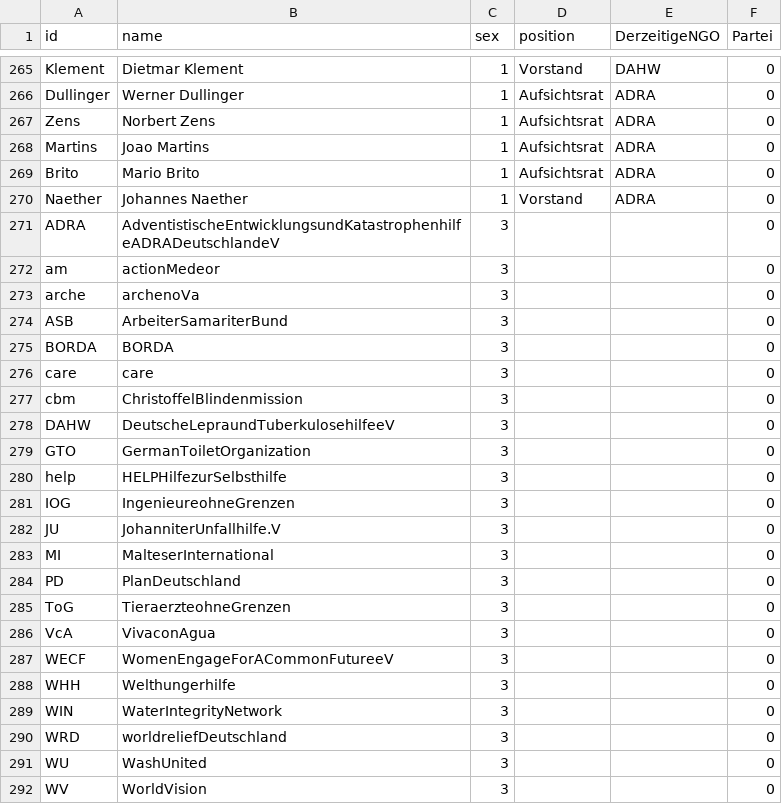
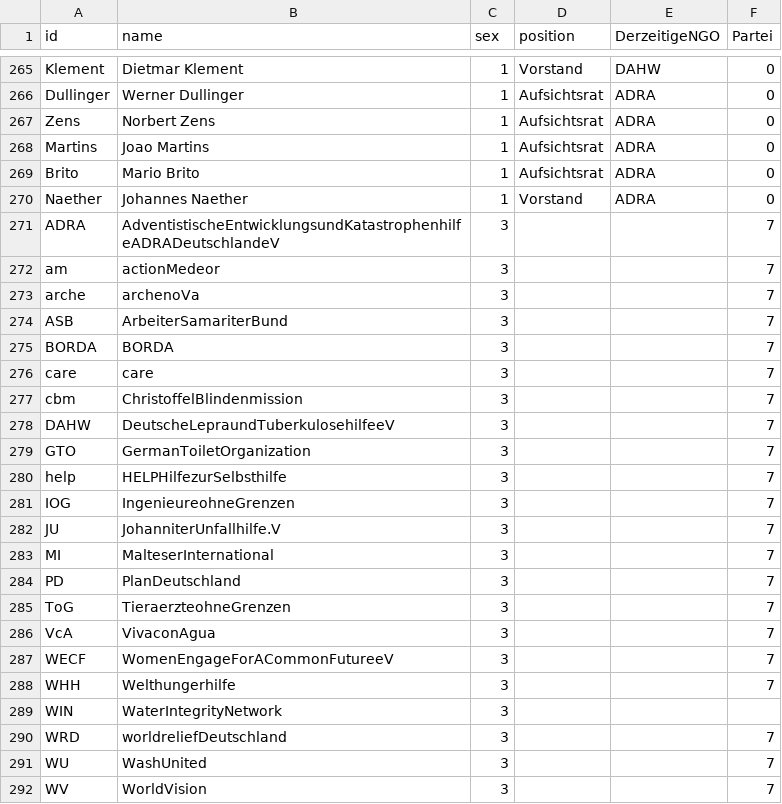
Before and after one commit to hdm-sw184/Die-magische-Sieben, a CSV file: 226305_Projekt_WashNetzwerk_Personennetzwerk_Nodelist - Tabellenblatt1.csv, drawn as a sheet; only a part is shown, gaps mark what is left out.

Commit message:
Update 226305_Projekt_WashNetzwerk_Personennetzwerk_Nodelist - Tabellenblatt1.csv

```diff
--- a/226305_Projekt_WashNetzwerk_Personennetzwerk_Nodelist - Tabellenblatt1.csv
+++ b/226305_Projekt_WashNetzwerk_Personennetzwerk_Nodelist - Tabellenblatt1.csv
@@ -270,23 +270,23 @@ Brito,Mario Brito,1,Aufsichtsrat,ADRA,0
 Naether,Johannes Naether,1,Vorstand,ADRA,0
-ADRA,AdventistischeEntwicklungsundKatastrophenhilfeADRADeutschlandeV,3,,,0
-am,actionMedeor,3,,,0
-arche,archenoVa,3,,,0
-ASB,ArbeiterSamariterBund,3,,,0
-BORDA,BORDA,3,,,0
-care,care,3,,,0
-cbm,ChristoffelBlindenmission,3,,,0
-DAHW,DeutscheLepraundTuberkulosehilfeeV,3,,,0
-GTO,GermanToiletOrganization,3,,,0
-help,HELPHilfezurSelbsthilfe,3,,,0
-IOG,IngenieureohneGrenzen,3,,,0
-JU,JohanniterUnfallhilfe.V,3,,,0
-MI,MalteserInternational,3,,,0
-PD,PlanDeutschland,3,,,0
-ToG,TieraerzteohneGrenzen,3,,,0
-VcA,VivaconAgua,3,,,0
-WECF,WomenEngageForACommonFutureeV,3,,,0
-WHH,Welthungerhilfe,3,,,0
-WIN,WaterIntegrityNetwork,3,,,0
-WRD,worldreliefDeutschland,3,,,0
-WU,WashUnited,3,,,0
-WV,WorldVision,3,,,0
+ADRA,AdventistischeEntwicklungsundKatastrophenhilfeADRADeutschlandeV,3,,,7
+am,actionMedeor,3,,,7
+arche,archenoVa,3,,,7
+ASB,ArbeiterSamariterBund,3,,,7
+BORDA,BORDA,3,,,7
+care,care,3,,,7
+cbm,ChristoffelBlindenmission,3,,,7
+DAHW,DeutscheLepraundTuberkulosehilfeeV,3,,,7
+GTO,GermanToiletOrganization,3,,,7
+help,HELPHilfezurSelbsthilfe,3,,,7
+IOG,IngenieureohneGrenzen,3,,,7
+JU,JohanniterUnfallhilfe.V,3,,,7
+MI,MalteserInternational,3,,,7
+PD,PlanDeutschland,3,,,7
+ToG,TieraerzteohneGrenzen,3,,,7
+VcA,VivaconAgua,3,,,7
+WECF,WomenEngageForACommonFutureeV,3,,,7
+WHH,Welthungerhilfe,3,,,7
+WIN,WaterIntegrityNetwork,3,,,
+WRD,worldreliefDeutschland,3,,,7
+WU,WashUnited,3,,,7
+WV,WorldVision,3,,,7
```
